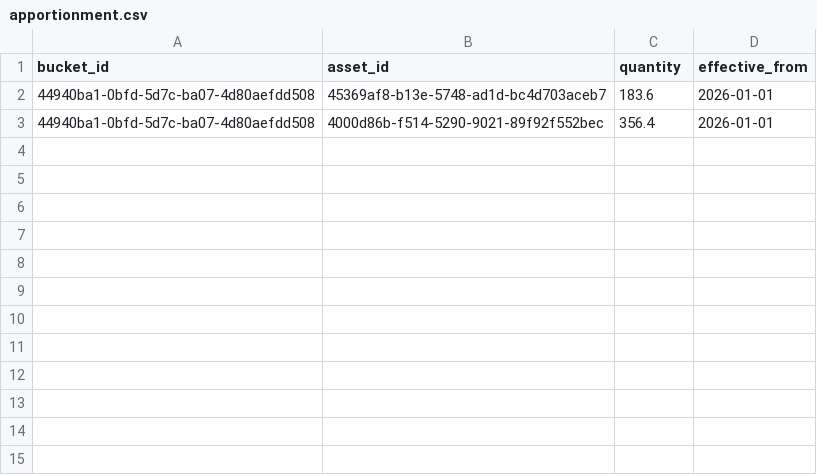
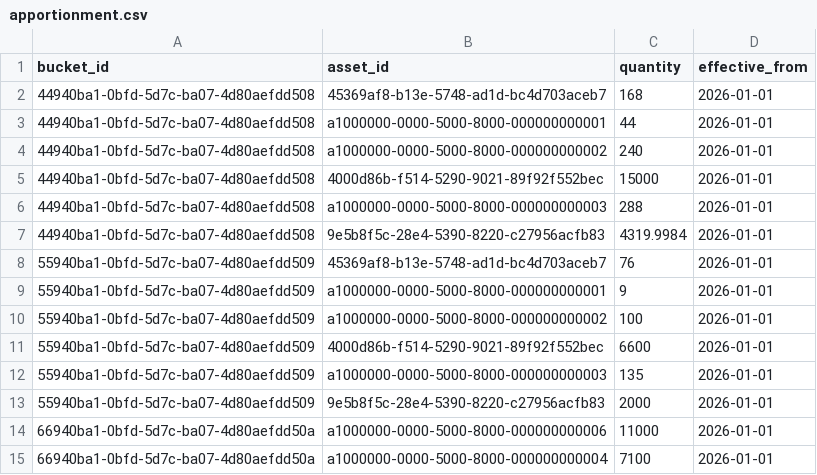
Before and after one commit to radema/finance-os, a CSV file: demo/apportionment.csv, drawn as a sheet.

Commit message:
feat(demo): grow demo/ to the UX-0001 §8.5 six-class fixture
Four Buckets (Pensione, Figli, Emergenza, Personale), two Strategies
(growth v3 governing three, capital-preservation v1 governing Emergenza,
deliberately heterogeneous per RFC-0007 §5), nine Assets across six
AssetClasses. Reproduces the documented split exactly: 10 FIRED / 9
NOT_FIRED / 8 SKIPPED / 1 ERROR, 28 evaluations, all three RFC-0008 §3
ORDER BY clauses exercised (the 1.78781900 tie at rows 4/5, MEDIUM
sorting below HIGH despite higher severity at rows 9/10). The canonical
row (RFC-0005 §8.3: 34.00%/40.00%/-6.00pp/severity 3.00) reproduces
bit-exact; ADR-L04 §4.6's other cited severities (2.52000060, 1.05,
1.13207547, 1.24938333) match exactly, everything else round-matches
UX-0001 §8.5's 2-decimal table.

Settles ADR-L06 §6.2: the seven generic Bucket-scope rules are authored
once each with `scope_gate: {kind: BUCKET}` (no bucket_id), the "any
Bucket" convention the ADR left unauthored. Exercises
unassigned_residual_above end to end for the first time (ADR-L06 §7.5's
portfolio-scope default), firing at 1.21600460 on the 12.16% residual.

cli.py `seed` now loads every `strategy*.yaml` in a fixture (sorted),
needed for the two-Strategy demo.

Found and fixed while validating the run-health screen against a real
skipped/errored run for the first time: `run_detail.html` never
unpacked the `skip` context dict into the bare names
`partials/skip_notice.html` expects (unlike `findings.html`, which
already does), so the persistent ADR-0016 skip notice silently never
rendered on `/runs/{id}`.

Updates every test whose assertions were coupled to the one-rule
skeleton's exact shape (test_golden_demo, test_export_authored,
test_labels, test_queries, test_web_strategies, test_web_views);
removes one web test whose premise (an unpriced demo holding) no
longer exists now that CASH is priced at par per §8.1.

Full gate: ruff/mypy/lint-imports clean, 468 passed, seed+evaluate
matches demo/expected/ exactly, audit_offline.mjs ALL CHECKS PASS,
export --authored runs clean.

```diff
--- a/demo/apportionment.csv
+++ b/demo/apportionment.csv
@@ -1,3 +1,15 @@
 bucket_id,asset_id,quantity,effective_from
-44940ba1-0bfd-5d7c-ba07-4d80aefdd508,45369af8-b13e-5748-ad1d-bc4d703aceb7,183.6,2026-01-01
-44940ba1-0bfd-5d7c-ba07-4d80aefdd508,4000d86b-f514-5290-9021-89f92f552bec,356.4,2026-01-01
+44940ba1-0bfd-5d7c-ba07-4d80aefdd508,45369af8-b13e-5748-ad1d-bc4d703aceb7,168,2026-01-01
+44940ba1-0bfd-5d7c-ba07-4d80aefdd508,a1000000-0000-5000-8000-000000000001,44,2026-01-01
+44940ba1-0bfd-5d7c-ba07-4d80aefdd508,a1000000-0000-5000-8000-000000000002,240,2026-01-01
+44940ba1-0bfd-5d7c-ba07-4d80aefdd508,4000d86b-f514-5290-9021-89f92f552bec,15000,2026-01-01
+44940ba1-0bfd-5d7c-ba07-4d80aefdd508,a1000000-0000-5000-8000-000000000003,288,2026-01-01
+44940ba1-0bfd-5d7c-ba07-4d80aefdd508,9e5b8f5c-28e4-5390-8220-c27956acfb83,4319.9984,2026-01-01
+55940ba1-0bfd-5d7c-ba07-4d80aefdd509,45369af8-b13e-5748-ad1d-bc4d703aceb7,76,2026-01-01
+55940ba1-0bfd-5d7c-ba07-4d80aefdd509,a1000000-0000-5000-8000-000000000001,9,2026-01-01
+55940ba1-0bfd-5d7c-ba07-4d80aefdd509,a1000000-0000-5000-8000-000000000002,100,2026-01-01
+55940ba1-0bfd-5d7c-ba07-4d80aefdd509,4000d86b-f514-5290-9021-89f92f552bec,6600,2026-01-01
+55940ba1-0bfd-5d7c-ba07-4d80aefdd509,a1000000-0000-5000-8000-000000000003,135,2026-01-01
+55940ba1-0bfd-5d7c-ba07-4d80aefdd509,9e5b8f5c-28e4-5390-8220-c27956acfb83,2000,2026-01-01
+66940ba1-0bfd-5d7c-ba07-4d80aefdd50a,a1000000-0000-5000-8000-000000000006,11000,2026-01-01
+66940ba1-0bfd-5d7c-ba07-4d80aefdd50a,a1000000-0000-5000-8000-000000000004,7100,2026-01-01
```
Also changed, not shown: demo/assets.csv, demo/operations.csv, 16 other files.
